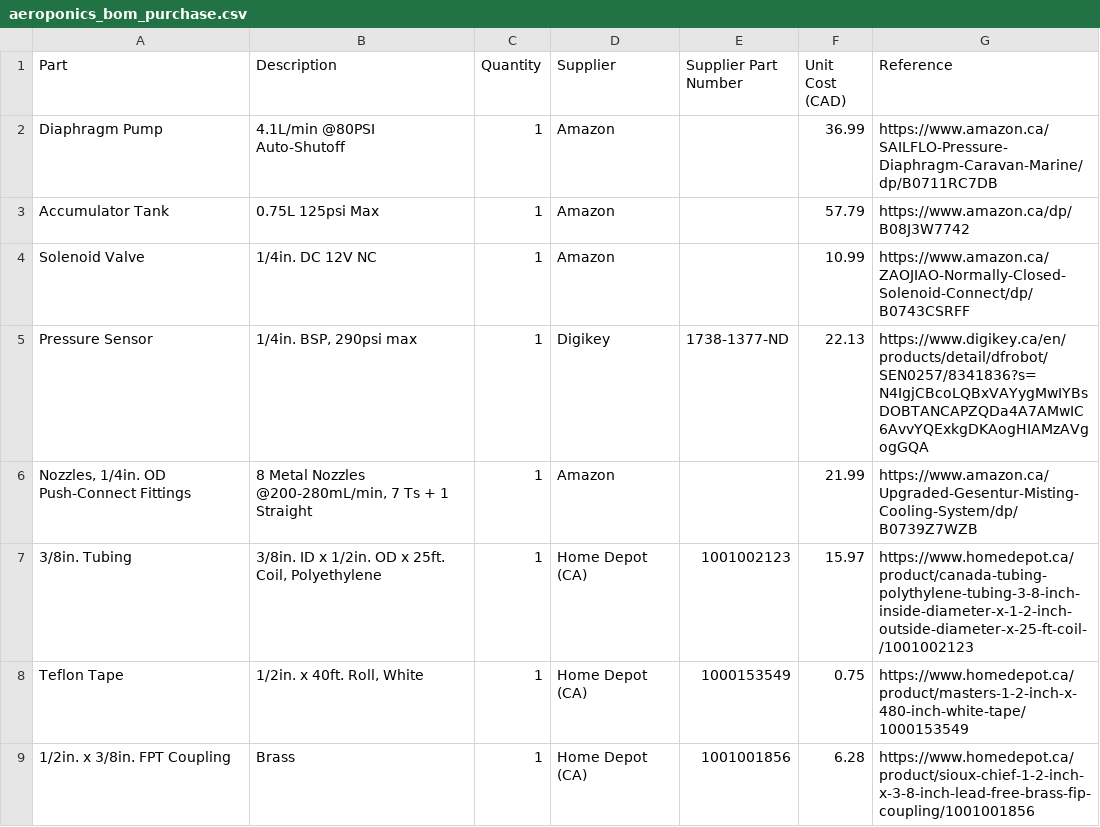
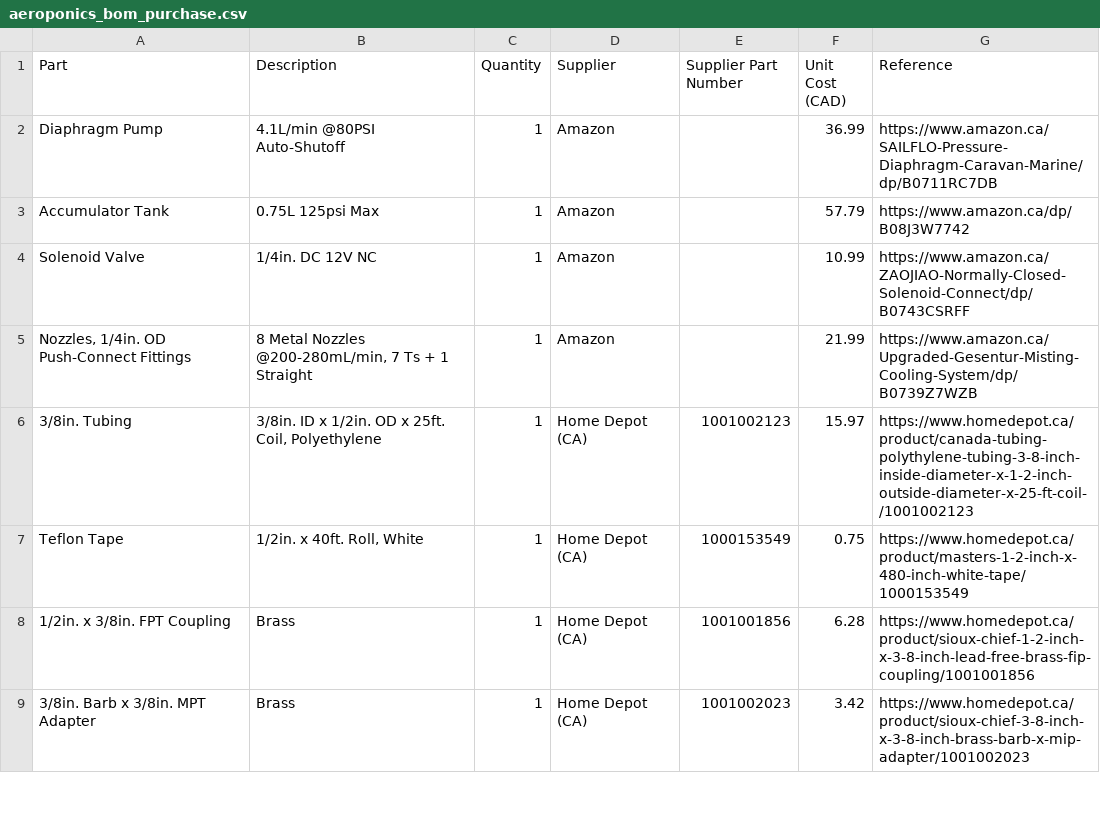
Before and after one commit to PeaPodTechnologies/PeaPod, a CSV file: deliverables/aeroponics/hardware/aeroponics_bom_purchase.csv, drawn as a sheet; only a part is shown; the shorter side is filled out with more unchanged rows; the diff names each change by its address in the sheet, - before the commit and + after, or states it on an @@ line.

Commit message:
Created Component BoM for Sensor

```diff
--- a/deliverables/aeroponics/hardware/aeroponics_bom_purchase.csv
+++ b/deliverables/aeroponics/hardware/aeroponics_bom_purchase.csv
-row 5: Pressure Sensor | 1/4in. BSP, 290psi max | 1 | Digikey | 1738-1377-ND | 22.13 | https://www.digikey.ca/en/products/detail/dfrobot/SEN0257/8341836?s=N4IgjCBcoLQBxVAYygMwIYBsDOBTANCAPZQDa4A7AMwIC6AvvYQExkgDKAogHIAMzAVgogGQA
```
Also changed, not shown: 1 other file.
